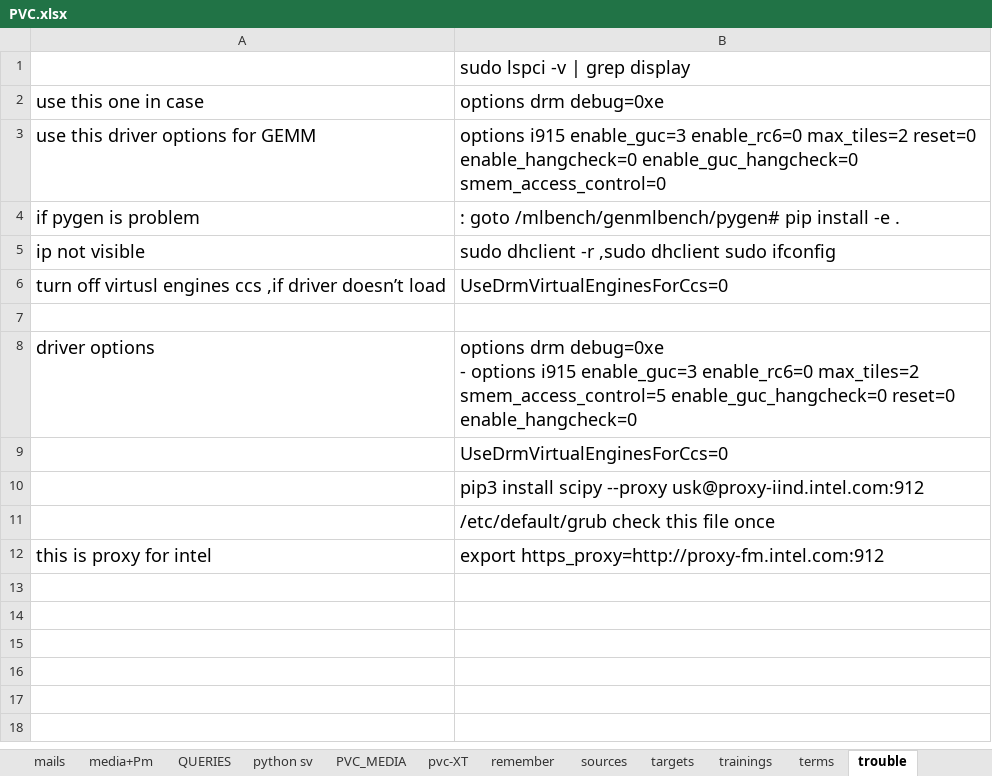
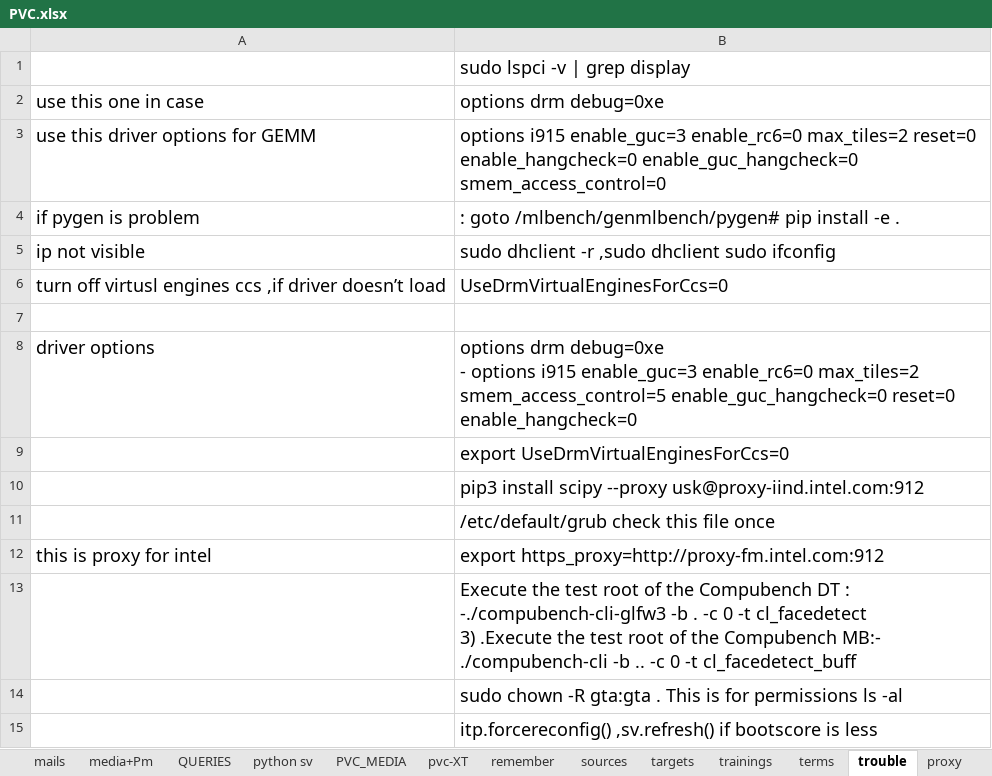
Before and after one commit to sandeep-stack/files, an Excel workbook: PVC.xlsx, sheet trouble, drawn as a sheet; values as stored, in another font and other column widths than the file's, no borders; ↵ is a line break in a cell; the diff names each change by its address in the sheet, - before the commit and + after, or states it on an @@ line.

```diff
--- a/PVC.xlsx (sheet trouble)
+++ b/PVC.xlsx (sheet trouble)
-B9 (options drm debug=0xe): UseDrmVirtualEnginesForCcs=0
+B9 (options drm debug=0xe): export UseDrmVirtualEnginesForCcs=0
+row 13:  | Execute the test root of the Compubench DT : -./compubench-cli-glfw3 -b . -c 0 -t cl_facedetect ↵ 3) .Execute the test root of the Compubench MB:- ./compubench-cli -b .. -c 0 -t cl_facedetect_buff
+row 14:  | sudo chown -R gta:gta . This is for permissions ls -al
+row 15:  | itp.forcereconfig() ,sv.refresh() if bootscore is less
```
Also changed, not shown: sheet commands, sheet python sv, sheet pvc-XT, sheet sources, sheet remember, other sheet tabs, 1 other file.
